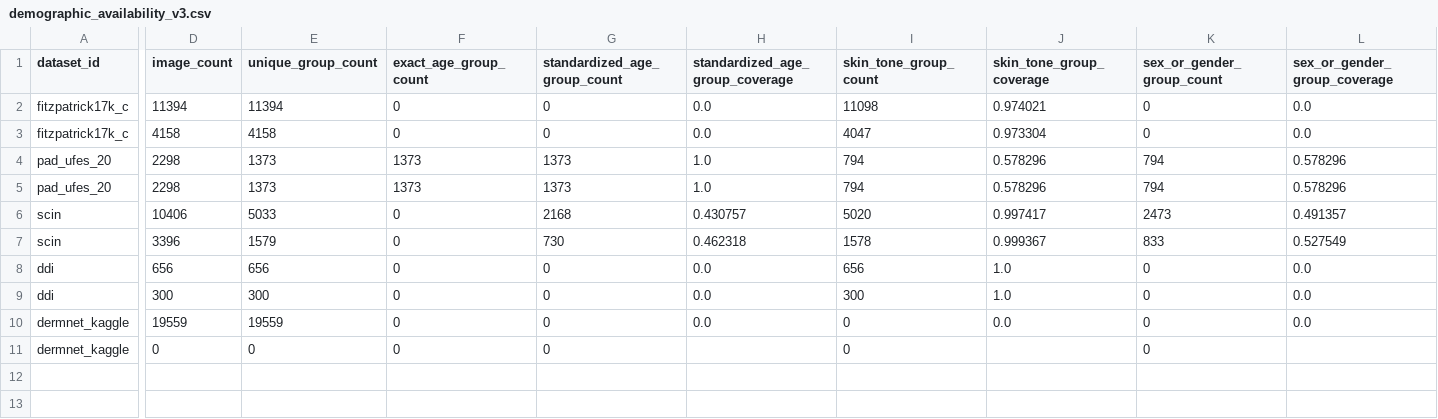
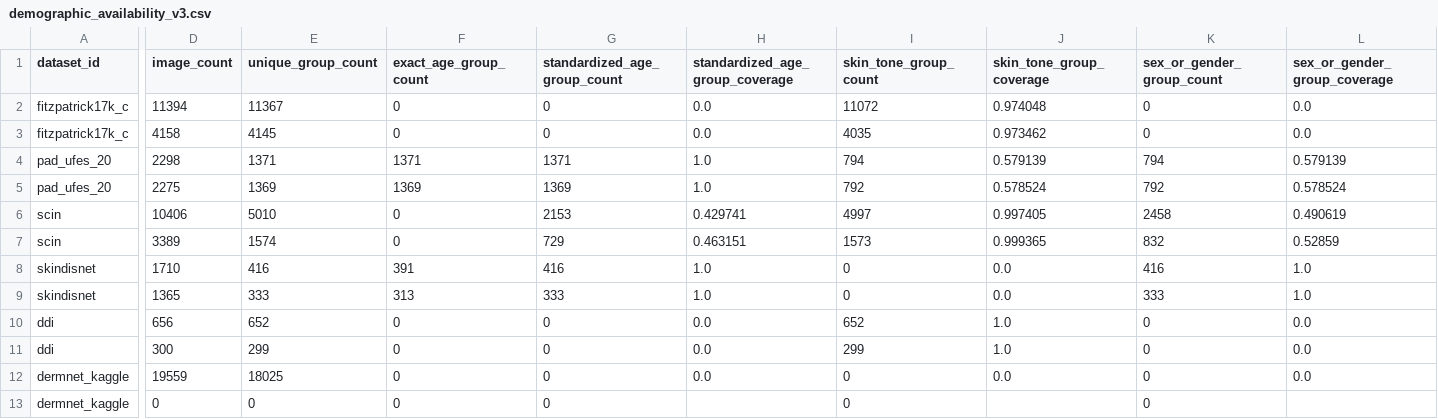
Before and after one commit to danielferreira-dias/ISEP-SLMs, a CSV file: data/reports/demographic_availability_v3.csv, drawn as a sheet; only a part is shown, gaps mark what is left out; removed rows and columns are numbered as before the commit, all else as after; rows hold the shown columns only; the diff covers the shown part only; the diff names each change by its address in the sheet, - before the commit and + after, or states it on an @@ line.

```diff
--- a/data/reports/demographic_availability_v3.csv
+++ b/data/reports/demographic_availability_v3.csv
-E2 (unique_group_count): 11394
+E2 (unique_group_count): 11367
-I2 (skin_tone_group_count): 11098
+I2 (skin_tone_group_count): 11072
-J2 (skin_tone_group_coverage): 0.974021
+J2 (skin_tone_group_coverage): 0.974048
-E3 (unique_group_count): 4158
+E3 (unique_group_count): 4145
-I3 (skin_tone_group_count): 4047
+I3 (skin_tone_group_count): 4035
-J3 (skin_tone_group_coverage): 0.973304
+J3 (skin_tone_group_coverage): 0.973462
-E4 (unique_group_count): 1373
+E4 (unique_group_count): 1371
-F4 (exact_age_group_count): 1373
+F4 (exact_age_group_count): 1371
-G4 (standardized_age_group_count): 1373
+G4 (standardized_age_group_count): 1371
-J4 (skin_tone_group_coverage): 0.578296
+J4 (skin_tone_group_coverage): 0.579139
-L4 (sex_or_gender_group_coverage): 0.578296
+L4 (sex_or_gender_group_coverage): 0.579139
-D5 (image_count): 2298
+D5 (image_count): 2275
-E5 (unique_group_count): 1373
+E5 (unique_group_count): 1369
-F5 (exact_age_group_count): 1373
+F5 (exact_age_group_count): 1369
-G5 (standardized_age_group_count): 1373
+G5 (standardized_age_group_count): 1369
-I5 (skin_tone_group_count): 794
+I5 (skin_tone_group_count): 792
-J5 (skin_tone_group_coverage): 0.578296
+J5 (skin_tone_group_coverage): 0.578524
-K5 (sex_or_gender_group_count): 794
+K5 (sex_or_gender_group_count): 792
-L5 (sex_or_gender_group_coverage): 0.578296
+L5 (sex_or_gender_group_coverage): 0.578524
-E6 (unique_group_count): 5033
+E6 (unique_group_count): 5010
-G6 (standardized_age_group_count): 2168
+G6 (standardized_age_group_count): 2153
-H6 (standardized_age_group_coverage): 0.430757
+H6 (standardized_age_group_coverage): 0.429741
-I6 (skin_tone_group_count): 5020
+I6 (skin_tone_group_count): 4997
-J6 (skin_tone_group_coverage): 0.997417
+J6 (skin_tone_group_coverage): 0.997405
-K6 (sex_or_gender_group_count): 2473
+K6 (sex_or_gender_group_count): 2458
-L6 (sex_or_gender_group_coverage): 0.491357
+L6 (sex_or_gender_group_coverage): 0.490619
-row 7: scin | 3396 | 1579 | 0 | 730 | 0.462318 | 1578 | 0.999367 | 833 | 0.527549
+row 7: scin | 3389 | 1574 | 0 | 729 | 0.463151 | 1573 | 0.999365 | 832 | 0.52859
+row 8: skindisnet | 1710 | 416 | 391 | 416 | 1.0 | 0 | 0.0 | 416 | 1.0
+row 9: skindisnet | 1365 | 333 | 313 | 333 | 1.0 | 0 | 0.0 | 333 | 1.0
-E10 (unique_group_count): 656
+E10 (unique_group_count): 652
-I10 (skin_tone_group_count): 656
+I10 (skin_tone_group_count): 652
-E11 (unique_group_count): 300
+E11 (unique_group_count): 299
-I11 (skin_tone_group_count): 300
+I11 (skin_tone_group_count): 299
-E12 (unique_group_count): 19559
+E12 (unique_group_count): 18025
```
Also changed, not shown: 2 edited cells elsewhere in this file, data/reports/all_source_disease_coverage_v3.csv, data/reports/disease_coverage_v3.csv, 54 other files.
